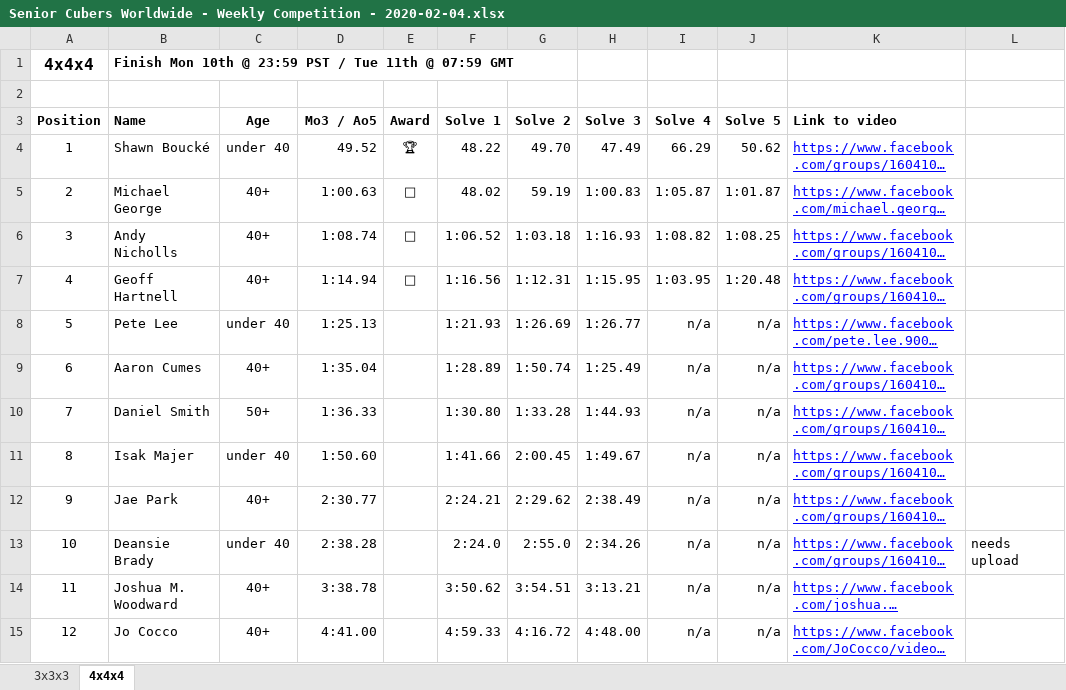
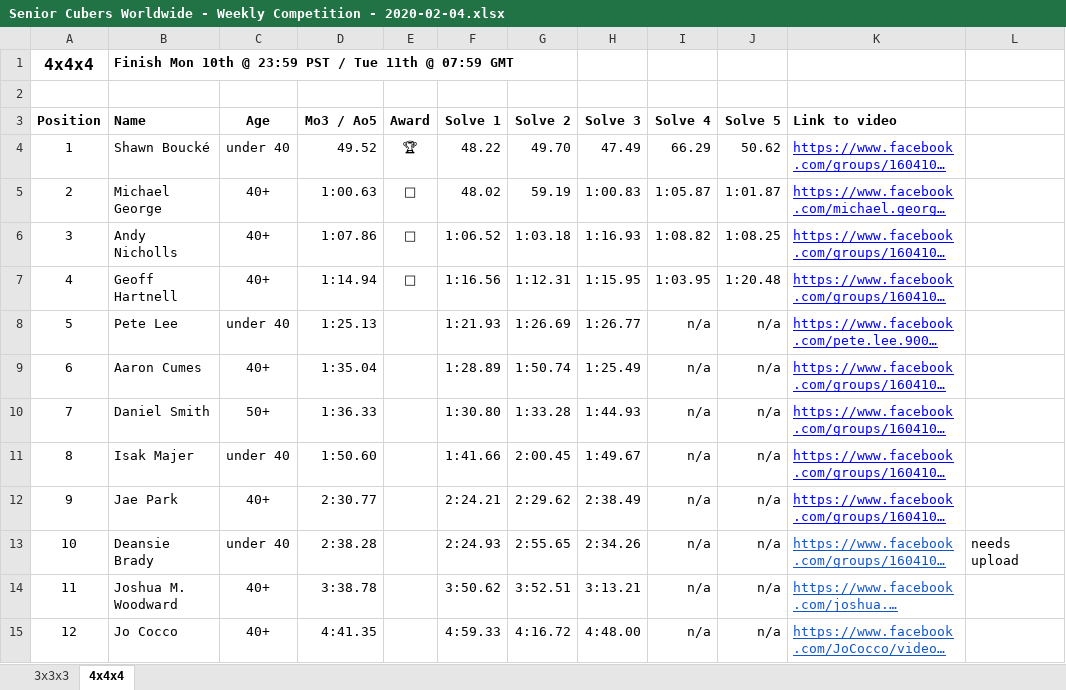
Before and after one commit to Logiqx/scw-comp, an Excel workbook: data/2020-02-04/Senior Cubers Worldwide - Weekly Competition - 2020-02-04.xlsx, sheet 4x4x4, drawn as a sheet; long unchanged cells end in …; values as stored, in another font and other column widths than the file's, no borders; the diff names each change by its address in the sheet, - before the commit and + after, or states it on an @@ line.

```diff
--- a/data/2020-02-04/Senior Cubers Worldwide - Weekly Competition - 2020-02-04.xlsx (sheet 4x4x4)
+++ b/data/2020-02-04/Senior Cubers Worldwide - Weekly Competition - 2020-02-04.xlsx (sheet 4x4x4)
-D6 (Mo3 / Ao5): 1:08.74
+D6 (Mo3 / Ao5): 1:07.86
-F13 (Solve 1): 2:24.0
+F13 (Solve 1): 2:24.93
-G13 (Solve 2): 2:55.0
+G13 (Solve 2): 2:55.65
-K13:K15 text colour: #0000FF
+K13:K15 text colour: #1155CC
-G14 (Solve 2): 3:54.51
+G14 (Solve 2): 3:52.51
-D15 (Mo3 / Ao5): 4:41.00
+D15 (Mo3 / Ao5): 4:41.35
```
Also changed, not shown: sheet 3x3x3, data/2020-01-28/Senior Cubers Worldwide - Weekly Competition - 2020-01-28.xlsx, data/2020-02-11/Senior Cubers Worldwide - Weekly Competition - 2020-02-11.xlsx, 24 other files.
